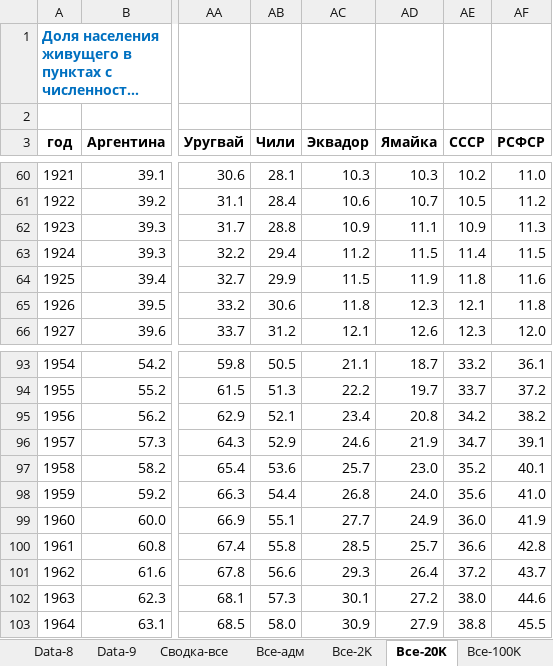
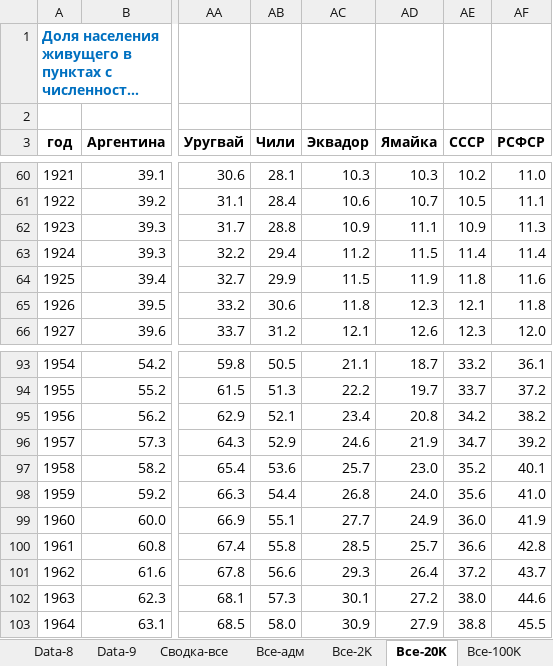
Before and after one commit to oboguev/RTSS, an Excel workbook: rtss-mexico/src/main/resources/latinamerica/Latin-America-Urbanization.xlsx, sheet Все-20K, drawn as a sheet; only a part is shown, gaps mark what is left out; long unchanged cells end in …; values as stored, in another font and other column widths than the file's, no borders; charts and pictures not drawn; the diff covers the shown part only; the diff names each change by its address in the sheet, - before the commit and + after, or states it on an @@ line.

```diff
--- a/rtss-mexico/src/main/resources/latinamerica/Latin-America-Urbanization.xlsx (sheet Все-20K)
+++ b/rtss-mexico/src/main/resources/latinamerica/Latin-America-Urbanization.xlsx (sheet Все-20K)
-AF61 (РСФСР): 11.2
+AF61 (РСФСР): 11.1
-AF63 (РСФСР): 11.5
+AF63 (РСФСР): 11.4
-AF96 (РСФСР): 39.1
+AF96 (РСФСР): 39.2
```
Also changed, not shown: 51 edited cells elsewhere in this sheet, sheet Все-2K, sheet Сводка-все, sheet Notes, charts or pictures, workbooks/urbanization-ru-1897.xlsx.
